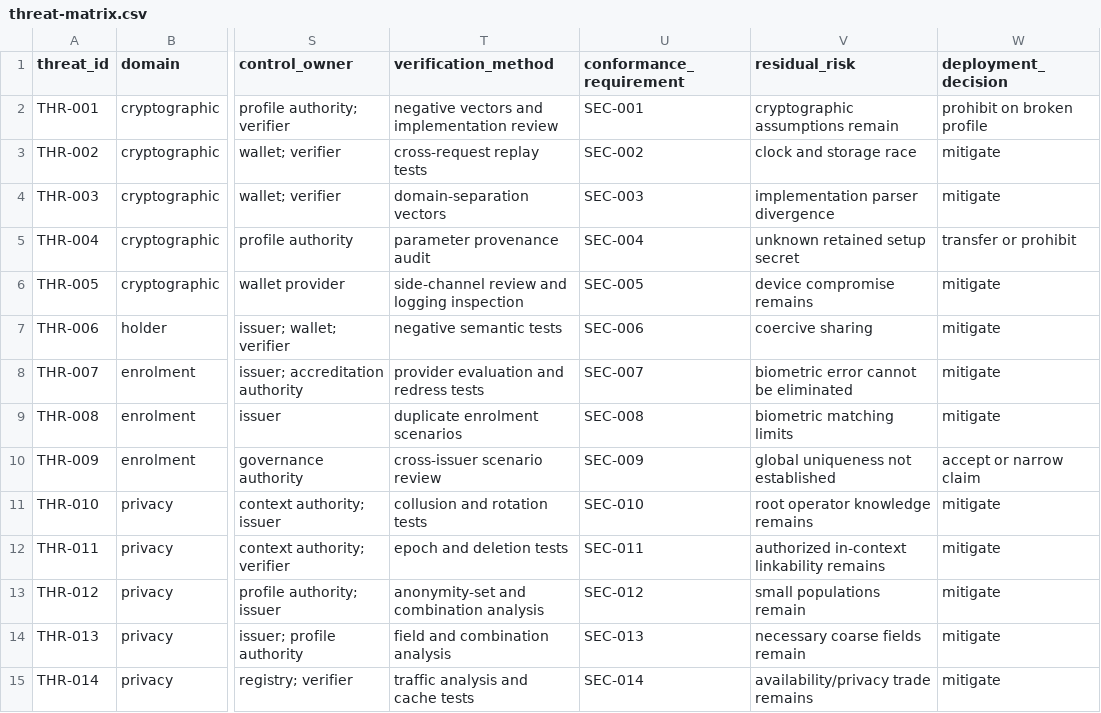
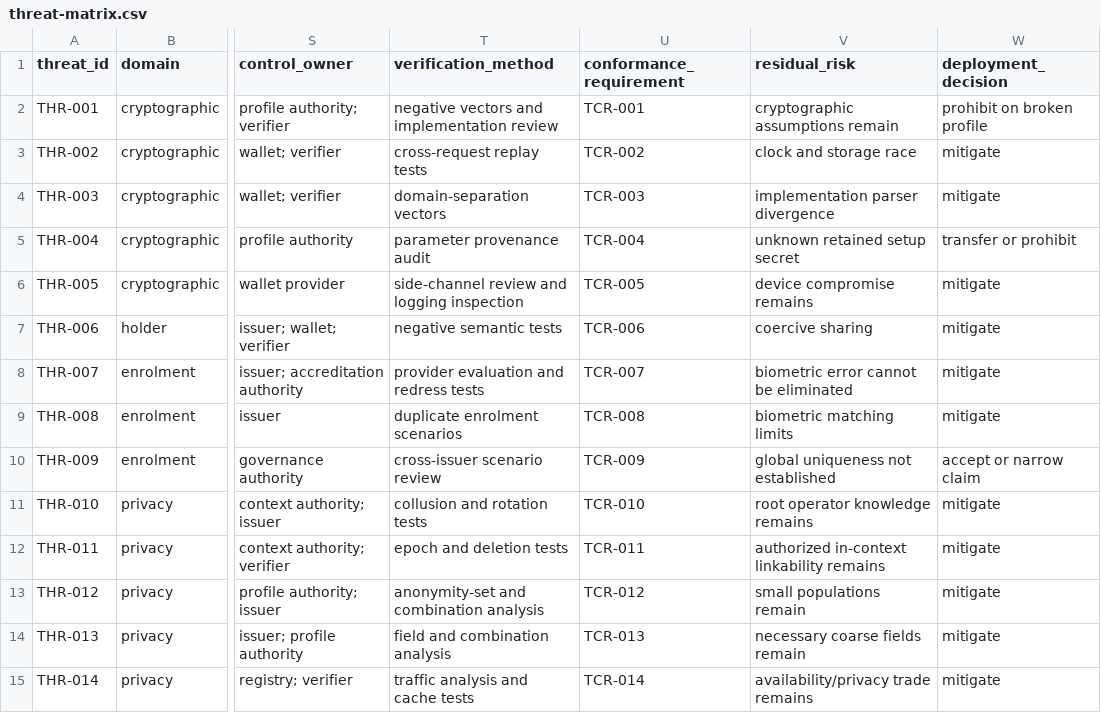
Before and after one commit to sankarshanmukhopadhyay/dtgwg-zkp-tf, a CSV file: docs/implementation-guide/security/threat-matrix.csv, drawn as a sheet; only a part is shown, gaps mark what is left out; the diff covers the shown part only; the diff names each change by its address in the sheet, - before the commit and + after, or states it on an @@ line.

Commit message:
docs: add canonical identifier register and reference governance
Add a reader-facing identifier and control register covering predicates, adversaries, conformance levels, scenarios, threats, harms, controls, guardrails, assurance tests, requirements and ADRs.

Link stable semantic IDs across the implementation guide back to their register entries while preserving domain catalogues as authoritative sources.

Resolve the existing SEC namespace collision by reserving SEC-* for cross-cutting security requirements and introducing TCR-* for threat-specific conformance requirements. Record PR-DEL explicitly as a reserved/open predicate gap.

Add identifier-linking and register-validation tooling, extend link validation to explicit register anchors, document identifier drafting rules, and enforce the new checks in the Pages workflow.

```diff
--- a/docs/implementation-guide/security/threat-matrix.csv
+++ b/docs/implementation-guide/security/threat-matrix.csv
-U2 (conformance_requirement): SEC-001
+U2 (conformance_requirement): TCR-001
-U3 (conformance_requirement): SEC-002
+U3 (conformance_requirement): TCR-002
-U4 (conformance_requirement): SEC-003
+U4 (conformance_requirement): TCR-003
-U5 (conformance_requirement): SEC-004
+U5 (conformance_requirement): TCR-004
-U6 (conformance_requirement): SEC-005
+U6 (conformance_requirement): TCR-005
-U7 (conformance_requirement): SEC-006
+U7 (conformance_requirement): TCR-006
-U8 (conformance_requirement): SEC-007
+U8 (conformance_requirement): TCR-007
-U9 (conformance_requirement): SEC-008
+U9 (conformance_requirement): TCR-008
-U10 (conformance_requirement): SEC-009
+U10 (conformance_requirement): TCR-009
-U11 (conformance_requirement): SEC-010
+U11 (conformance_requirement): TCR-010
-U12 (conformance_requirement): SEC-011
+U12 (conformance_requirement): TCR-011
-U13 (conformance_requirement): SEC-012
+U13 (conformance_requirement): TCR-012
-U14 (conformance_requirement): SEC-013
+U14 (conformance_requirement): TCR-013
-U15 (conformance_requirement): SEC-014
+U15 (conformance_requirement): TCR-014
```
Also changed, not shown: 31 edited cells elsewhere in this file, 39 other files.
